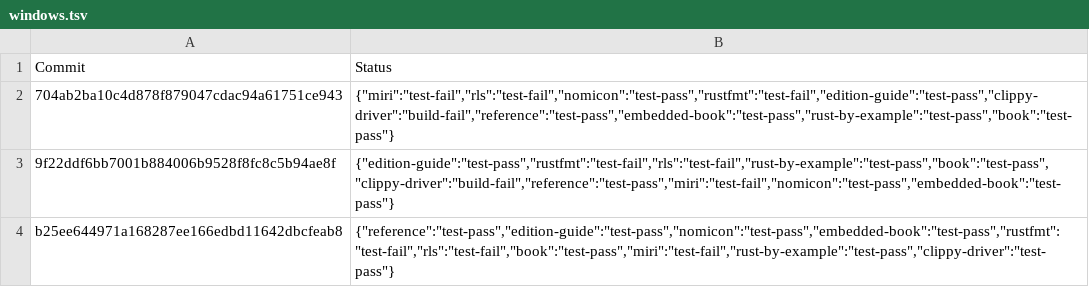
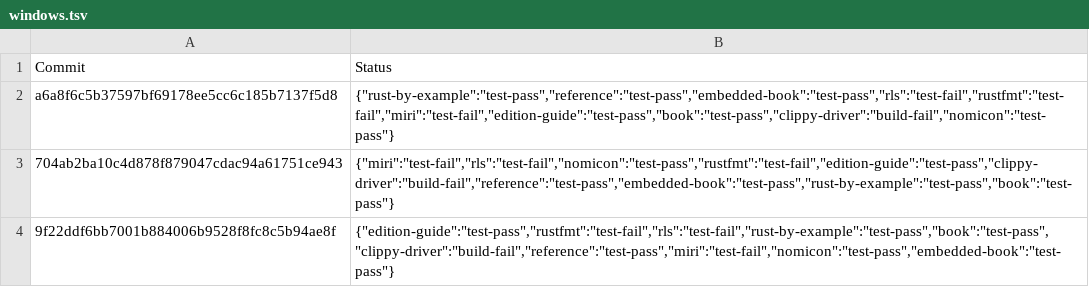
Before and after one commit to alexcrichton/rust-toolstate, a TSV file: history/windows.tsv, drawn as a sheet; only a part is shown; the shorter side is filled out with more unchanged rows.

Commit message:
(windows CI update)

```diff
--- a/history/windows.tsv
+++ b/history/windows.tsv
@@ -1,2 +1,3 @@
 Commit	Status
+a6a8f6c5b37597bf69178ee5cc6c185b7137f5d8	{"rust-by-example":"test-pass","reference":"test-pass","embedded-book":"test-pass","rls":"test-fail","rustfmt":"test-fail","miri":"test-fail","edition-guide":"test-pass","book":"test-pass","clippy-driver":"build-fail","nomicon":"test-pass"}
 704ab2ba10c4d878f879047cdac94a61751ce943	{"miri":"test-fail","rls":"test-fail","nomicon":"test-pass","rustfmt":"test-fail","edition-guide":"test-pass","clippy-driver":"build-fail","reference":"test-pass","embedded-book":"test-pass","rust-by-example":"test-pass","book":"test-pass"}
```
